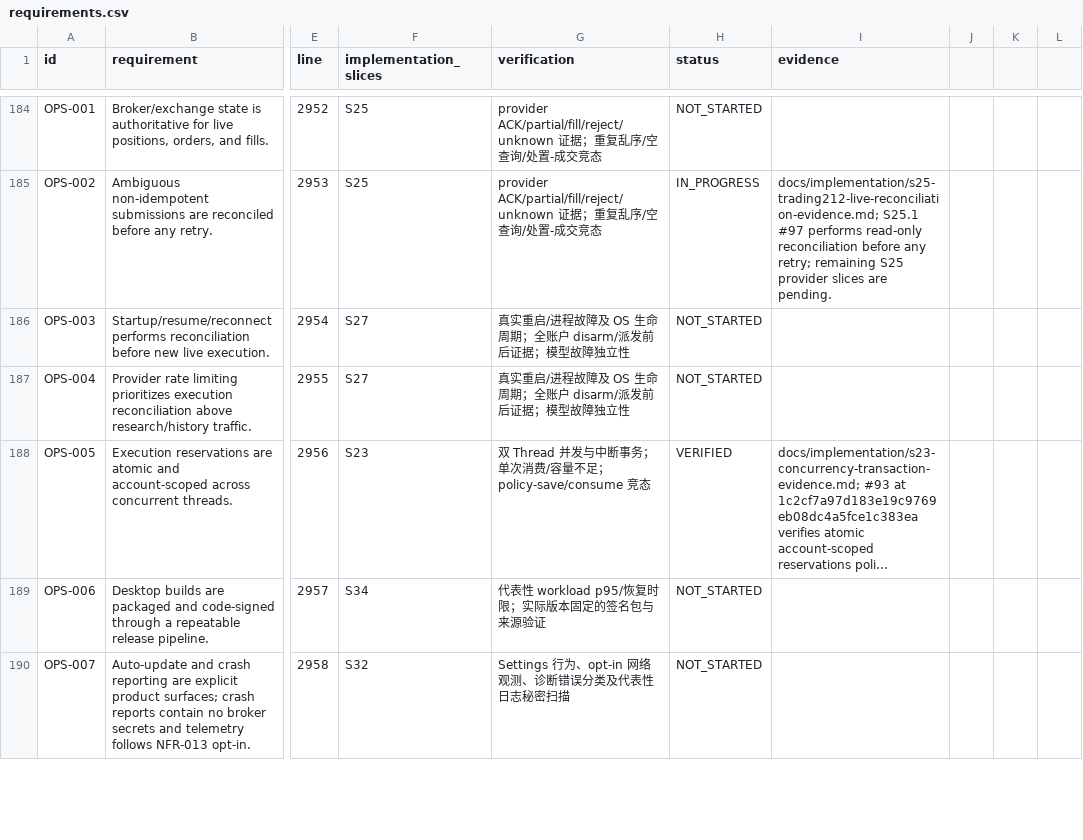
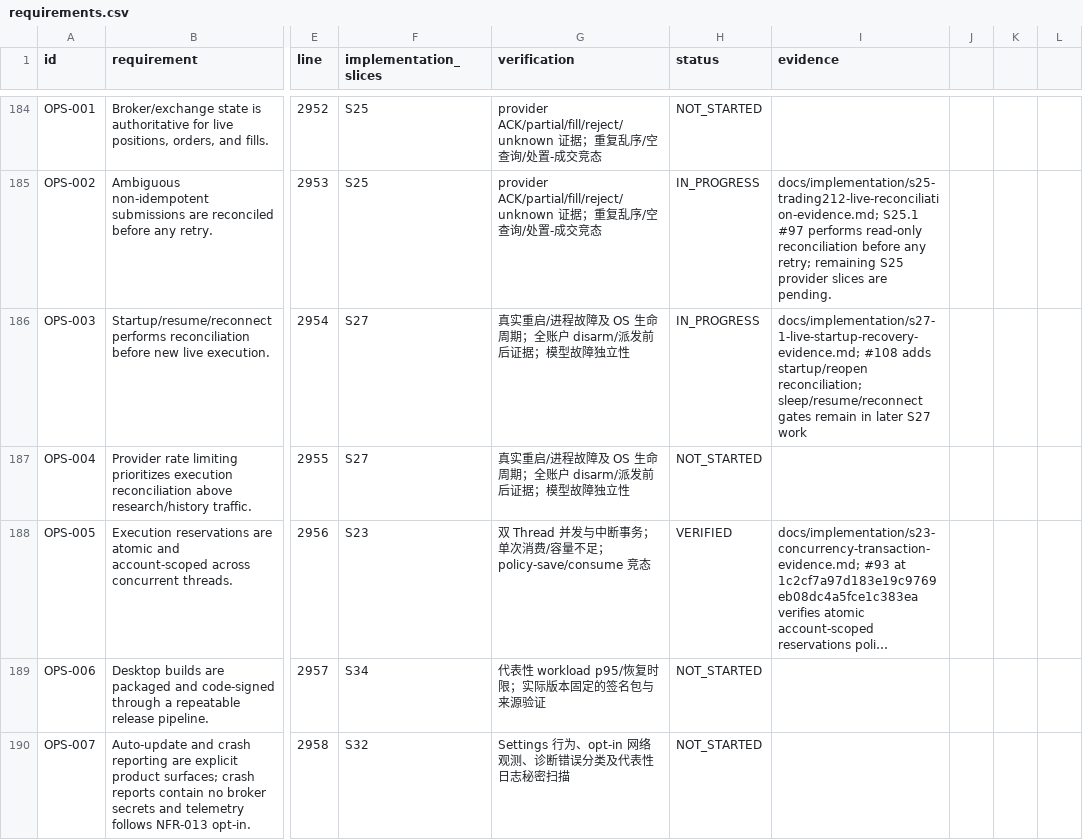
Before and after one commit to kaiqiangh/tradex, a CSV file: docs/implementation/requirements.csv, drawn as a sheet; only a part is shown, gaps mark what is left out; long unchanged cells end in …; the diff covers the shown part only; the diff names each change by its address in the sheet, - before the commit and + after, or states it on an @@ line.

Commit message:
feat: reconcile Live accounts on startup

```diff
--- a/docs/implementation/requirements.csv
+++ b/docs/implementation/requirements.csv
-H186 (status): NOT_STARTED
+H186 (status): IN_PROGRESS
-I186 (evidence): (empty)
+I186 (evidence): docs/implementation/s27-1-live-startup-recovery-evidence.md; #108 adds startup/reopen reconciliation; sleep/resume/reconnect gates remain in later S27 work
```
Also changed, not shown: 14 edited cells elsewhere in this file, docs/implementation/surfaces.csv, 5 other files.
